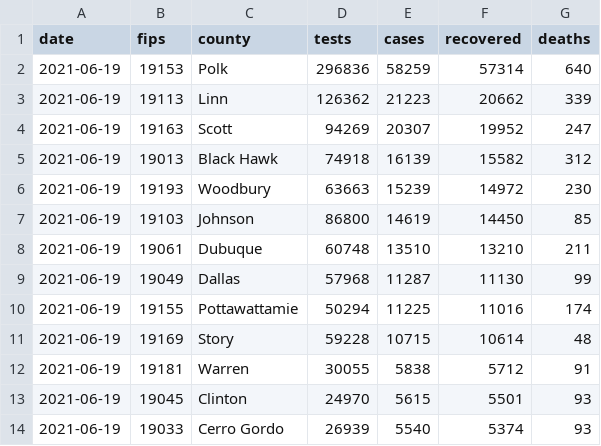
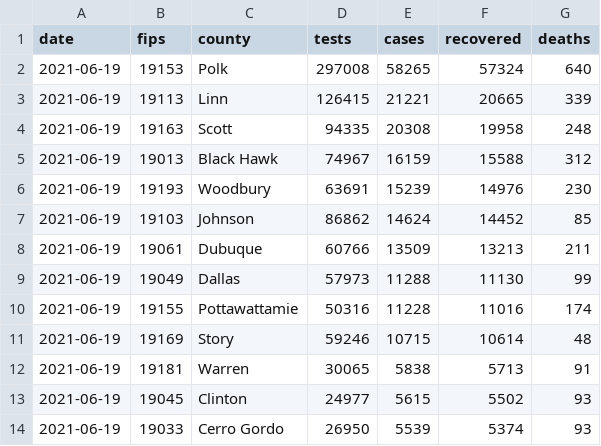
Before and after one commit to ijlyttle/covidIowa, a CSV file: workflow/data/02-scrape-idph/access-2021-06-19.csv, drawn as a sheet; only a part is shown; the diff covers the shown part only.

```diff
--- a/workflow/data/02-scrape-idph/access-2021-06-19.csv
+++ b/workflow/data/02-scrape-idph/access-2021-06-19.csv
@@ -1,14 +1,14 @@
 date,fips,county,tests,cases,recovered,deaths
-2021-06-19,19153,Polk,296836,58259,57314,640
-2021-06-19,19113,Linn,126362,21223,20662,339
-2021-06-19,19163,Scott,94269,20307,19952,247
-2021-06-19,19013,Black Hawk,74918,16139,15582,312
-2021-06-19,19193,Woodbury,63663,15239,14972,230
-2021-06-19,19103,Johnson,86800,14619,14450,85
-2021-06-19,19061,Dubuque,60748,13510,13210,211
-2021-06-19,19049,Dallas,57968,11287,11130,99
-2021-06-19,19155,Pottawattamie,50294,11225,11016,174
-2021-06-19,19169,Story,59228,10715,10614,48
-2021-06-19,19181,Warren,30055,5838,5712,91
-2021-06-19,19045,Clinton,24970,5615,5501,93
-2021-06-19,19033,Cerro Gordo,26939,5540,5374,93
+2021-06-19,19153,Polk,297008,58265,57324,640
+2021-06-19,19113,Linn,126415,21221,20665,339
+2021-06-19,19163,Scott,94335,20308,19958,248
+2021-06-19,19013,Black Hawk,74967,16159,15588,312
+2021-06-19,19193,Woodbury,63691,15239,14976,230
+2021-06-19,19103,Johnson,86862,14624,14452,85
+2021-06-19,19061,Dubuque,60766,13509,13213,211
+2021-06-19,19049,Dallas,57973,11288,11130,99
+2021-06-19,19155,Pottawattamie,50316,11228,11016,174
+2021-06-19,19169,Story,59246,10715,10614,48
+2021-06-19,19181,Warren,30065,5838,5713,91
+2021-06-19,19045,Clinton,24977,5615,5502,93
+2021-06-19,19033,Cerro Gordo,26950,5539,5374,93
```
Also changed, not shown: 149 edited cells elsewhere in this file, workflow/data/04-explore/iowa_cases_week.csv, workflow/data/99-publish/iowa_cases_week.csv, 19 other files.
